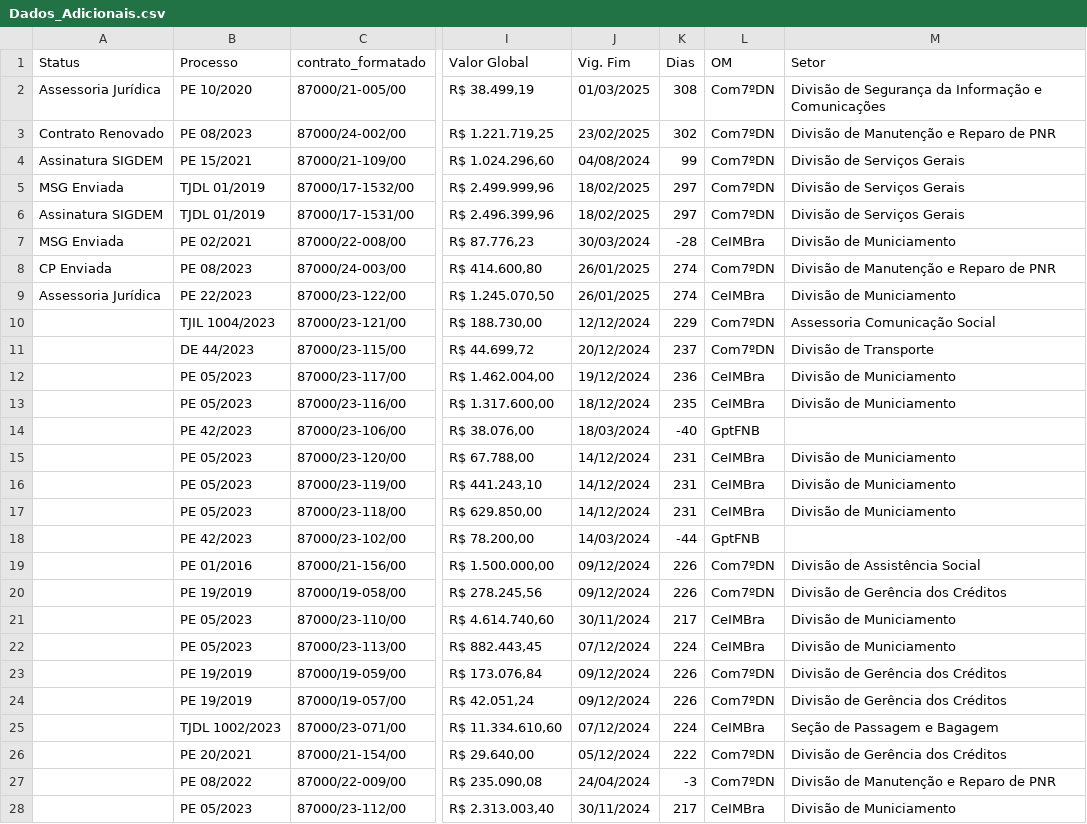
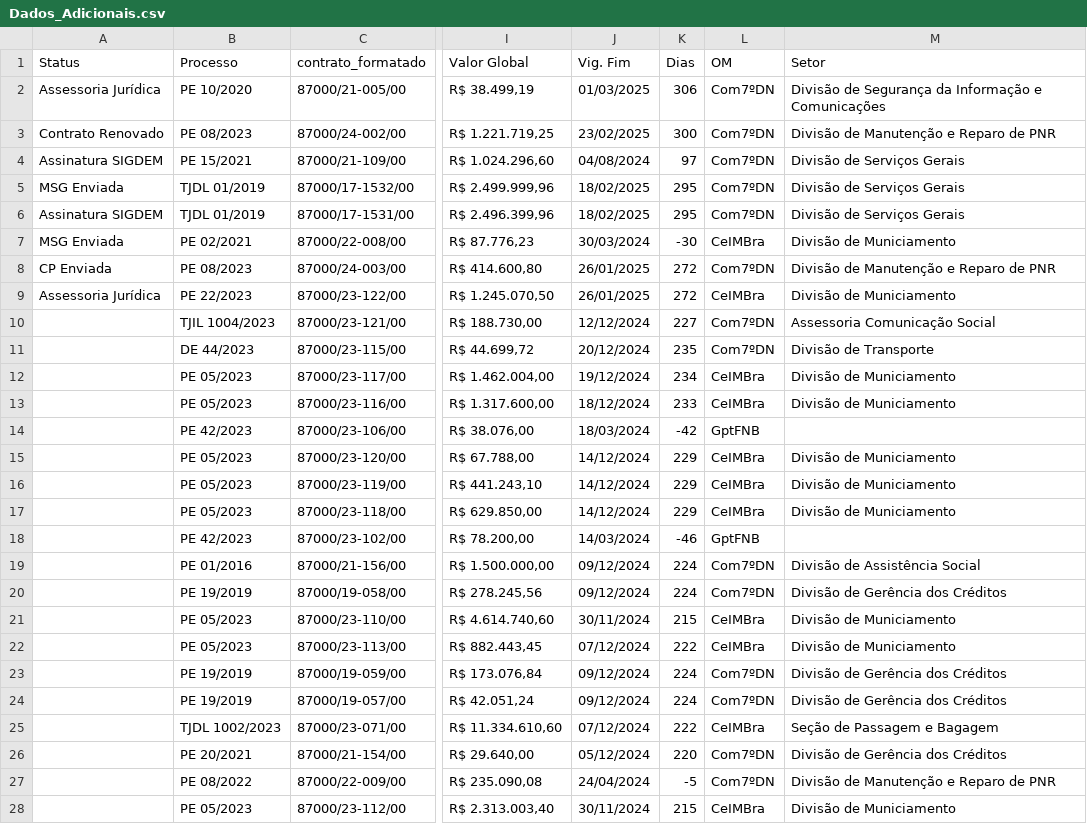
Before and after one commit to Guilhermeksc/licitacao360, a CSV file: database/Dados_Adicionais.csv, drawn as a sheet; only a part is shown, gaps mark what is left out; the diff covers the shown part only; the diff names each change by its address in the sheet, - before the commit and + after, or states it on an @@ line.

```diff
--- a/database/Dados_Adicionais.csv
+++ b/database/Dados_Adicionais.csv
-K2 (Dias): 308
+K2 (Dias): 306
-K3 (Dias): 302
+K3 (Dias): 300
-K4 (Dias): 99
+K4 (Dias): 97
-K5:K6 (Dias): 297
+K5:K6 (Dias): 295
-K7 (Dias): -28
+K7 (Dias): -30
-K8:K9 (Dias): 274
+K8:K9 (Dias): 272
-K10 (Dias): 229
+K10 (Dias): 227
-K11 (Dias): 237
+K11 (Dias): 235
-K12 (Dias): 236
+K12 (Dias): 234
-K13 (Dias): 235
+K13 (Dias): 233
-K14 (Dias): -40
+K14 (Dias): -42
-K15:K17 (Dias): 231
+K15:K17 (Dias): 229
-K18 (Dias): -44
+K18 (Dias): -46
-K19:K20 (Dias): 226
+K19:K20 (Dias): 224
-K21 (Dias): 217
+K21 (Dias): 215
-K22 (Dias): 224
+K22 (Dias): 222
-K23:K24 (Dias): 226
+K23:K24 (Dias): 224
-K25 (Dias): 224
+K25 (Dias): 222
-K26 (Dias): 222
+K26 (Dias): 220
-K27 (Dias): -3
+K27 (Dias): -5
-K28 (Dias): 217
+K28 (Dias): 215
```
Also changed, not shown: 84 edited cells elsewhere in this file, 19 other files.
